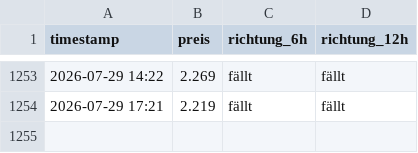
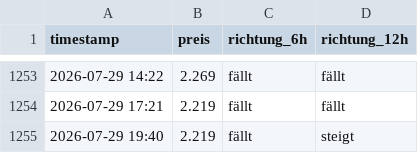
Before and after one commit to felixschrader/dieselpreisprognose, a CSV file: data/ml/preis_live_log.csv, drawn as a sheet; only a part is shown, gaps mark what is left out; the diff names each change by its address in the sheet, - before the commit and + after, or states it on an @@ line.

```diff
--- a/data/ml/preis_live_log.csv
+++ b/data/ml/preis_live_log.csv
+row 1255: 2026-07-29 19:40 | 2.219 | fällt | steigt
```
Also changed, not shown: data/brent_futures_intraday_1h.csv, 1 other file.
